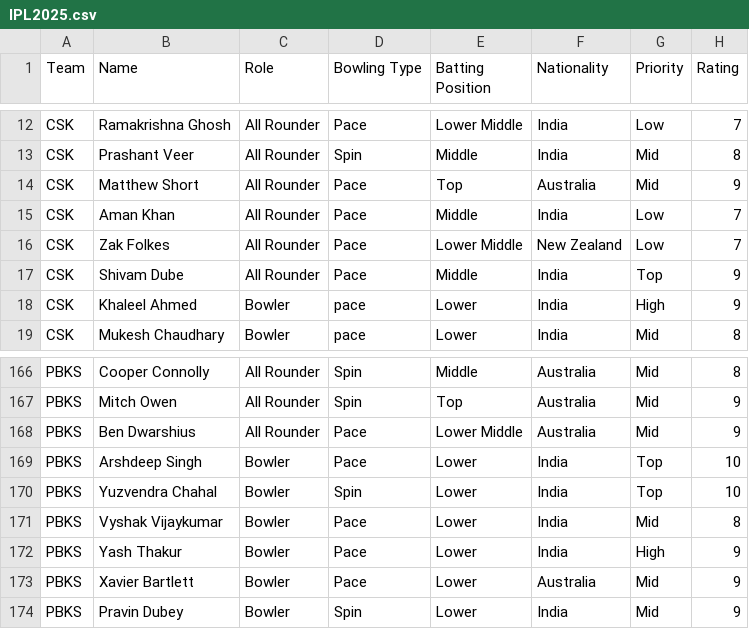
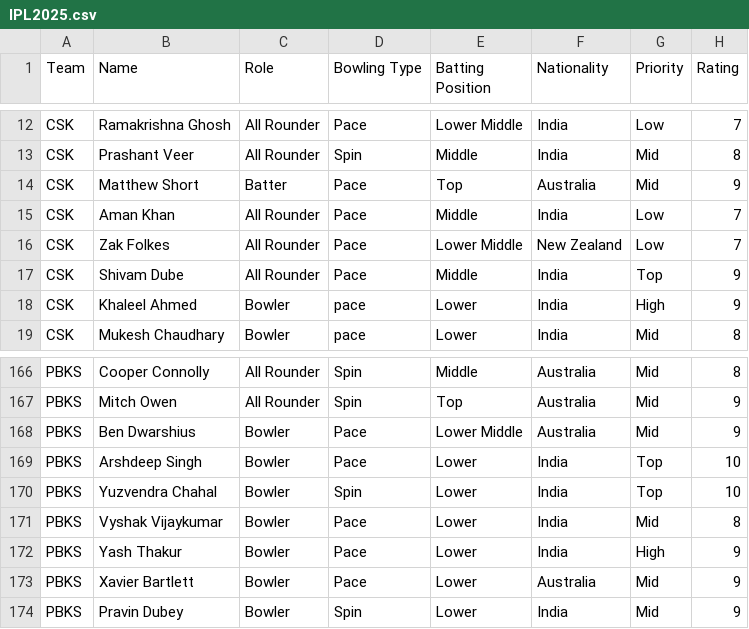
Before and after one commit to udayss11/IPLAnalytics, a CSV file: IPL2025.csv, drawn as a sheet; only a part is shown, gaps mark what is left out; the diff covers the shown part only.

```diff
--- a/IPL2025.csv
+++ b/IPL2025.csv
@@ -13,3 +13,3 @@ CSK,Ramakrishna Ghosh,All Rounder,Pace,Lower Middle,India,Low,7
 CSK,Prashant Veer,All Rounder,Spin,Middle,India,Mid,8
-CSK,Matthew Short,All Rounder,Pace,Top,Australia,Mid,9
+CSK,Matthew Short,Batter,Pace,Top,Australia,Mid,9
 CSK,Aman Khan,All Rounder,Pace,Middle,India,Low,7
@@ -167,3 +167,3 @@ PBKS,Cooper Connolly,All Rounder,Spin,Middle,Australia,Mid,8
 PBKS,Mitch Owen,All Rounder,Spin,Top,Australia,Mid,9
-PBKS,Ben Dwarshius,All Rounder,Pace,Lower Middle,Australia,Mid,9
+PBKS,Ben Dwarshius,Bowler,Pace,Lower Middle,Australia,Mid,9
 PBKS,Arshdeep Singh,Bowler,Pace,Lower,India,Top,10
```
Also changed, not shown: 15 edited cells elsewhere in this file.
